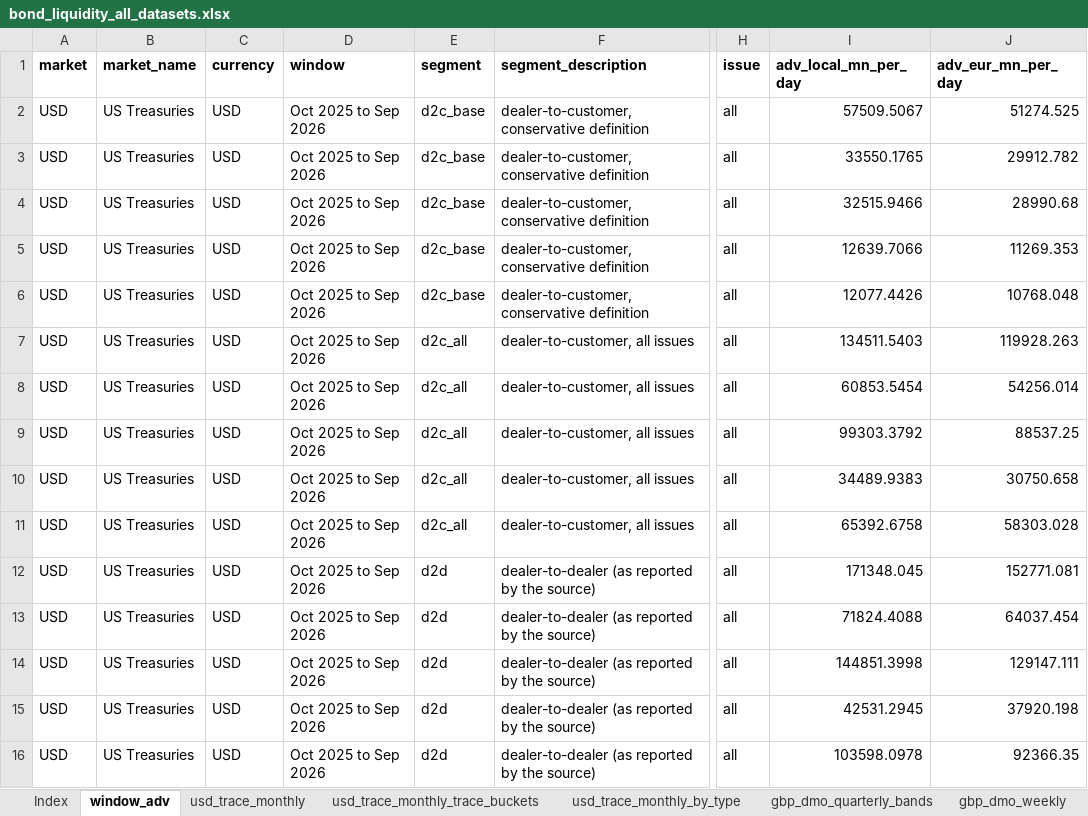
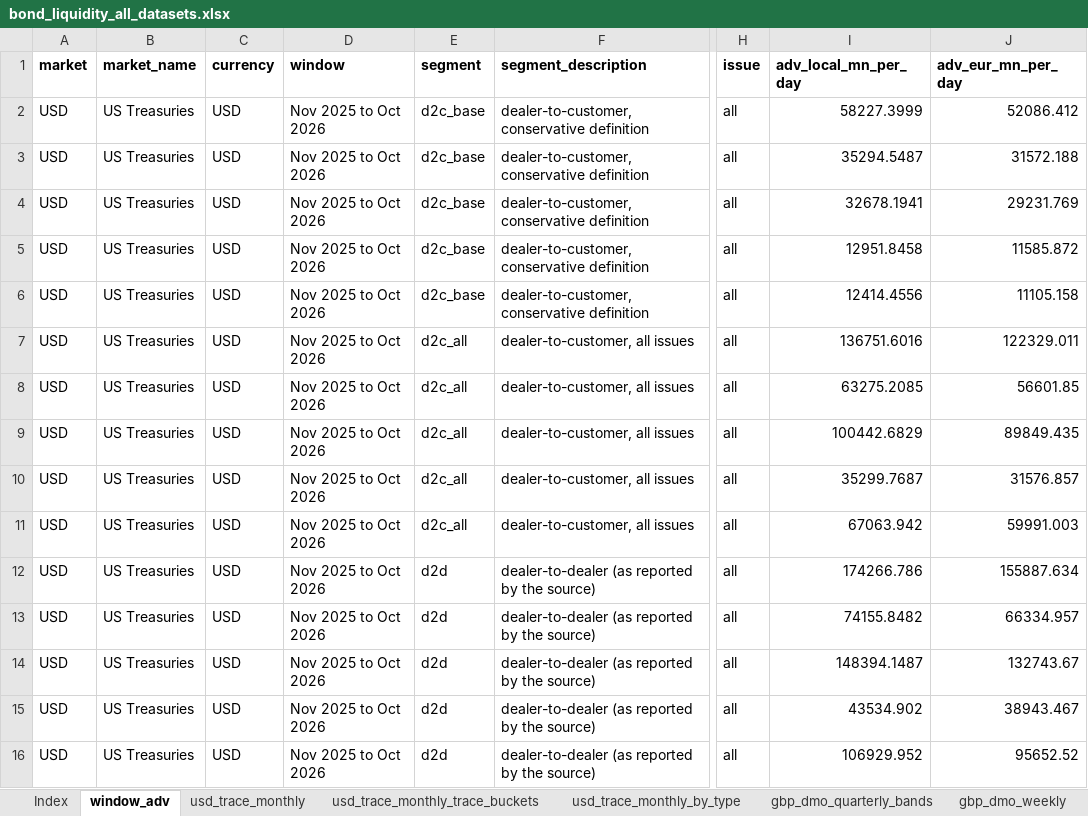
Before and after one commit to Jozzanova/Bond_liquidity_dashboard, an Excel workbook: site/data/bond_liquidity_all_datasets.xlsx, sheet window_adv, drawn as a sheet; only a part is shown, gaps mark what is left out; values as stored, in another font and other column widths than the file's, no borders; the diff covers the shown part only; the diff names each change by its address in the sheet, - before the commit and + after, or states it on an @@ line.

```diff
--- a/site/data/bond_liquidity_all_datasets.xlsx (sheet window_adv)
+++ b/site/data/bond_liquidity_all_datasets.xlsx (sheet window_adv)
-D2:D16 (window): Oct 2025 to Sep 2026
+D2:D16 (window): Nov 2025 to Oct 2026
-I2 (adv_local_mn_per_day): 57509.5067
+I2 (adv_local_mn_per_day): 58227.3999
-J2 (adv_eur_mn_per_day): 51274.525
+J2 (adv_eur_mn_per_day): 52086.412
-I3 (adv_local_mn_per_day): 33550.1765
+I3 (adv_local_mn_per_day): 35294.5487
-J3 (adv_eur_mn_per_day): 29912.782
+J3 (adv_eur_mn_per_day): 31572.188
-I4 (adv_local_mn_per_day): 32515.9466
+I4 (adv_local_mn_per_day): 32678.1941
-J4 (adv_eur_mn_per_day): 28990.68
+J4 (adv_eur_mn_per_day): 29231.769
-I5 (adv_local_mn_per_day): 12639.7066
+I5 (adv_local_mn_per_day): 12951.8458
-J5 (adv_eur_mn_per_day): 11269.353
+J5 (adv_eur_mn_per_day): 11585.872
-I6 (adv_local_mn_per_day): 12077.4426
+I6 (adv_local_mn_per_day): 12414.4556
-J6 (adv_eur_mn_per_day): 10768.048
+J6 (adv_eur_mn_per_day): 11105.158
-I7 (adv_local_mn_per_day): 134511.5403
+I7 (adv_local_mn_per_day): 136751.6016
-J7 (adv_eur_mn_per_day): 119928.263
+J7 (adv_eur_mn_per_day): 122329.011
-I8 (adv_local_mn_per_day): 60853.5454
+I8 (adv_local_mn_per_day): 63275.2085
-J8 (adv_eur_mn_per_day): 54256.014
+J8 (adv_eur_mn_per_day): 56601.85
-I9 (adv_local_mn_per_day): 99303.3792
+I9 (adv_local_mn_per_day): 100442.6829
-J9 (adv_eur_mn_per_day): 88537.25
+J9 (adv_eur_mn_per_day): 89849.435
-I10 (adv_local_mn_per_day): 34489.9383
+I10 (adv_local_mn_per_day): 35299.7687
-J10 (adv_eur_mn_per_day): 30750.658
+J10 (adv_eur_mn_per_day): 31576.857
-I11 (adv_local_mn_per_day): 65392.6758
+I11 (adv_local_mn_per_day): 67063.942
-J11 (adv_eur_mn_per_day): 58303.028
+J11 (adv_eur_mn_per_day): 59991.003
-I12 (adv_local_mn_per_day): 171348.045
+I12 (adv_local_mn_per_day): 174266.786
-J12 (adv_eur_mn_per_day): 152771.081
+J12 (adv_eur_mn_per_day): 155887.634
-I13 (adv_local_mn_per_day): 71824.4088
+I13 (adv_local_mn_per_day): 74155.8482
-J13 (adv_eur_mn_per_day): 64037.454
+J13 (adv_eur_mn_per_day): 66334.957
-I14 (adv_local_mn_per_day): 144851.3998
+I14 (adv_local_mn_per_day): 148394.1487
-J14 (adv_eur_mn_per_day): 129147.111
+J14 (adv_eur_mn_per_day): 132743.67
-I15 (adv_local_mn_per_day): 42531.2945
+I15 (adv_local_mn_per_day): 43534.902
-J15 (adv_eur_mn_per_day): 37920.198
+J15 (adv_eur_mn_per_day): 38943.467
-I16 (adv_local_mn_per_day): 103598.0978
+I16 (adv_local_mn_per_day): 106929.952
-J16 (adv_eur_mn_per_day): 92366.35
+J16 (adv_eur_mn_per_day): 95652.52
```
Also changed, not shown: 140 edited cells elsewhere in this sheet, sheet jpy_jsda_monthly, sheet usd_trace_monthly_trace_buckets, sheet usd_trace_monthly, sheet usd_trace_monthly_by_type, sheet fx_rates, sheet maturity_profile, 1 more sheet, site/data/jpy_jsda_monthly.xlsx, site/data/usd_trace_monthly.xlsx, 33 other files.
